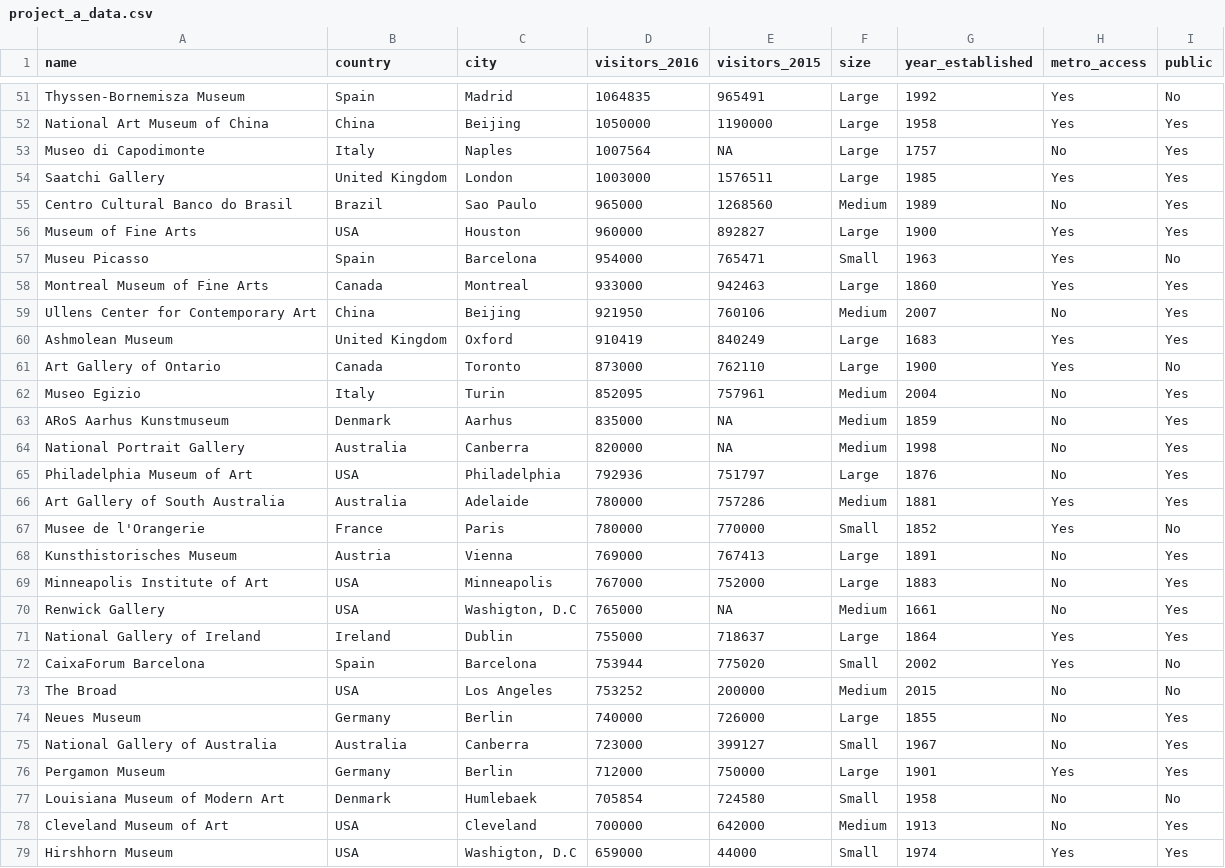
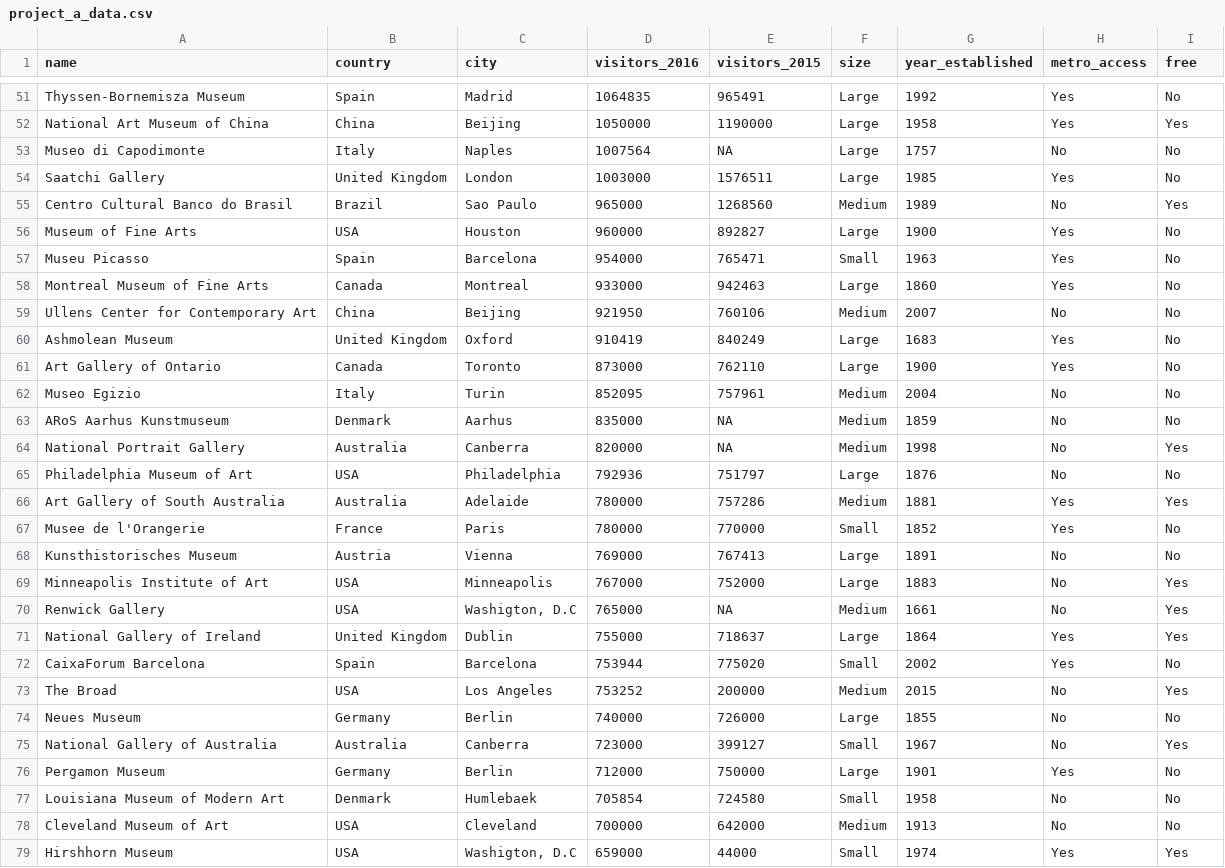
Before and after one commit to andreacelleri/stat209-s18-andreacelleri, a CSV file: project_a_data.csv, drawn as a sheet; only a part is shown, gaps mark what is left out; the diff covers the shown part only.

```diff
--- a/project_a_data.csv
+++ b/project_a_data.csv
@@ -1 +1 @@
-name,country,city,visitors_2016, visitors_2015 ,size,year_established,metro_access,public
+name,country,city,visitors_2016, visitors_2015 ,size,year_established,metro_access,free
@@ -52,28 +52,28 @@ Thyssen-Bornemisza Museum,Spain,Madrid,1064835,965491, Large ,1992,Yes ,No
 National Art Museum of China,China,Beijing,1050000,1190000, Large ,1958,Yes ,Yes
-Museo di Capodimonte,Italy,Naples,1007564,NA, Large ,1757,No,Yes
-Saatchi Gallery,United Kingdom ,London,1003000,1576511, Large ,1985,Yes ,Yes
+Museo di Capodimonte,Italy,Naples,1007564,NA, Large ,1757,No,No
+Saatchi Gallery,United Kingdom ,London,1003000,1576511, Large ,1985,Yes ,No
 Centro Cultural Banco do Brasil,Brazil,Sao Paulo,965000,1268560, Medium ,1989,No,Yes
-Museum of Fine Arts,USA,Houston,960000,892827, Large ,1900,Yes ,Yes
+Museum of Fine Arts,USA,Houston,960000,892827, Large ,1900,Yes ,No
 Museu Picasso,Spain,Barcelona,954000,765471, Small ,1963,Yes ,No
-Montreal Museum of Fine Arts,Canada,Montreal,933000,942463, Large ,1860,Yes ,Yes
-Ullens Center for Contemporary Art,China,Beijing,921950,760106, Medium ,2007,No,Yes
-Ashmolean Museum,United Kingdom ,Oxford,910419,840249, Large ,1683,Yes ,Yes
+Montreal Museum of Fine Arts,Canada,Montreal,933000,942463, Large ,1860,Yes ,No
+Ullens Center for Contemporary Art,China,Beijing,921950,760106, Medium ,2007,No,No
+Ashmolean Museum,United Kingdom ,Oxford,910419,840249, Large ,1683,Yes ,No
 Art Gallery of Ontario,Canada,Toronto,873000,762110, Large ,1900,Yes ,No
-Museo Egizio,Italy,Turin,852095,757961, Medium ,2004,No,Yes
-ARoS Aarhus Kunstmuseum,Denmark,Aarhus,835000,NA, Medium ,1859,No,Yes
+Museo Egizio,Italy,Turin,852095,757961, Medium ,2004,No,No
+ARoS Aarhus Kunstmuseum,Denmark,Aarhus,835000,NA, Medium ,1859,No,No
 National Portrait Gallery,Australia,Canberra,820000,NA, Medium ,1998,No,Yes
-Philadelphia Museum of Art,USA,Philadelphia,792936,751797, Large ,1876,No,Yes
+Philadelphia Museum of Art,USA,Philadelphia,792936,751797, Large ,1876,No,No
 Art Gallery of South Australia,Australia,Adelaide,780000,757286, Medium ,1881,Yes , Yes
 Musee de l'Orangerie,France,Paris,780000,770000, Small ,1852,Yes ,No
-Kunsthistorisches Museum,Austria,Vienna,769000,767413, Large ,1891,No,Yes
+Kunsthistorisches Museum,Austria,Vienna,769000,767413, Large ,1891,No,No
 Minneapolis Institute of Art,USA,Minneapolis,767000,752000, Large ,1883,No,Yes
 Renwick Gallery,USA,"Washigton, D.C",765000,NA, Medium ,1661,No,Yes
-National Gallery of Ireland,Ireland,Dublin,755000,718637, Large ,1864,Yes ,Yes
+National Gallery of Ireland,United Kingdom ,Dublin,755000,718637, Large ,1864,Yes ,Yes
 CaixaForum Barcelona,Spain,Barcelona,753944,775020,Small,2002,Yes ,No
-The Broad,USA,Los Angeles,753252,200000, Medium ,2015,No,No
-Neues Museum,Germany,Berlin,740000,726000, Large ,1855,No,Yes
+The Broad,USA,Los Angeles,753252,200000, Medium ,2015,No,Yes
+Neues Museum,Germany,Berlin,740000,726000, Large ,1855,No,No
 National Gallery of Australia,Australia,Canberra,723000,399127, Small ,1967,No,Yes
-Pergamon Museum,Germany,Berlin,712000,750000, Large ,1901,Yes ,Yes
+Pergamon Museum,Germany,Berlin,712000,750000, Large ,1901,Yes ,No
 Louisiana Museum of Modern Art,Denmark,Humlebaek,705854,724580, Small ,1958,No,No
-Cleveland Museum of Art,USA,Cleveland,700000,642000, Medium ,1913,No,Yes
+Cleveland Museum of Art,USA,Cleveland,700000,642000, Medium ,1913,No,No
 Hirshhorn Museum,USA,"Washigton, D.C",659000,44000, Small ,1974,Yes ,Yes
```
Also changed, not shown: 22 edited cells elsewhere in this file.
